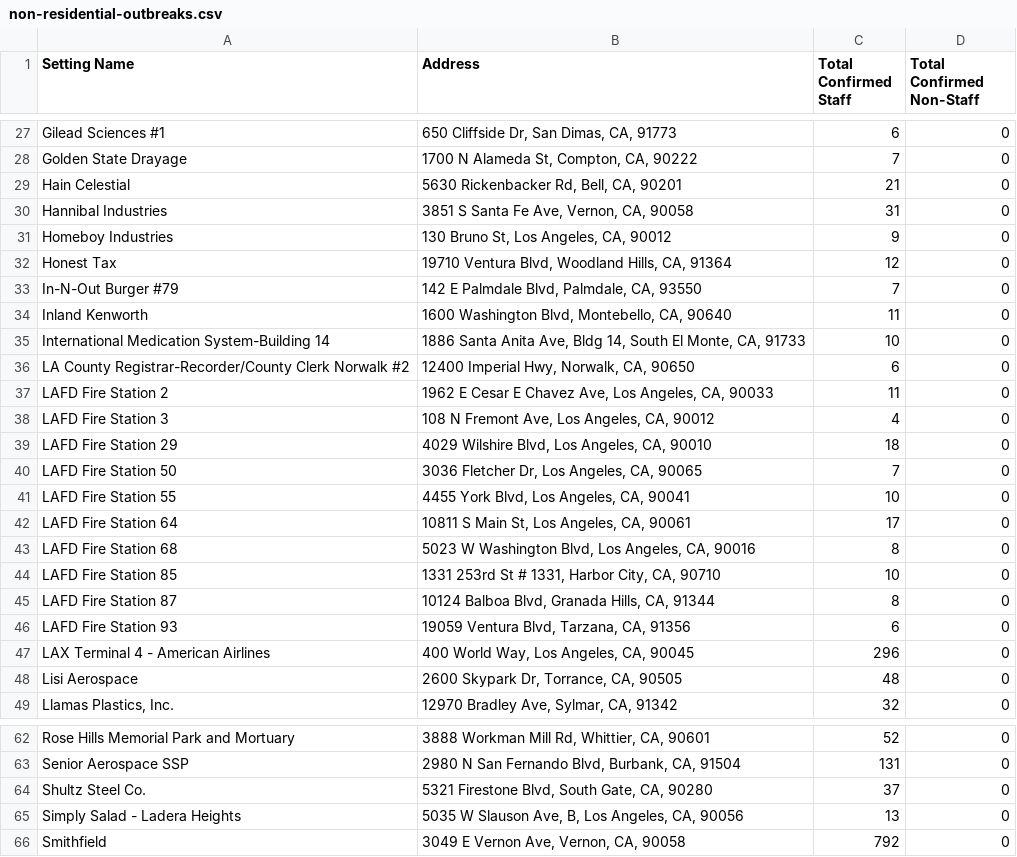
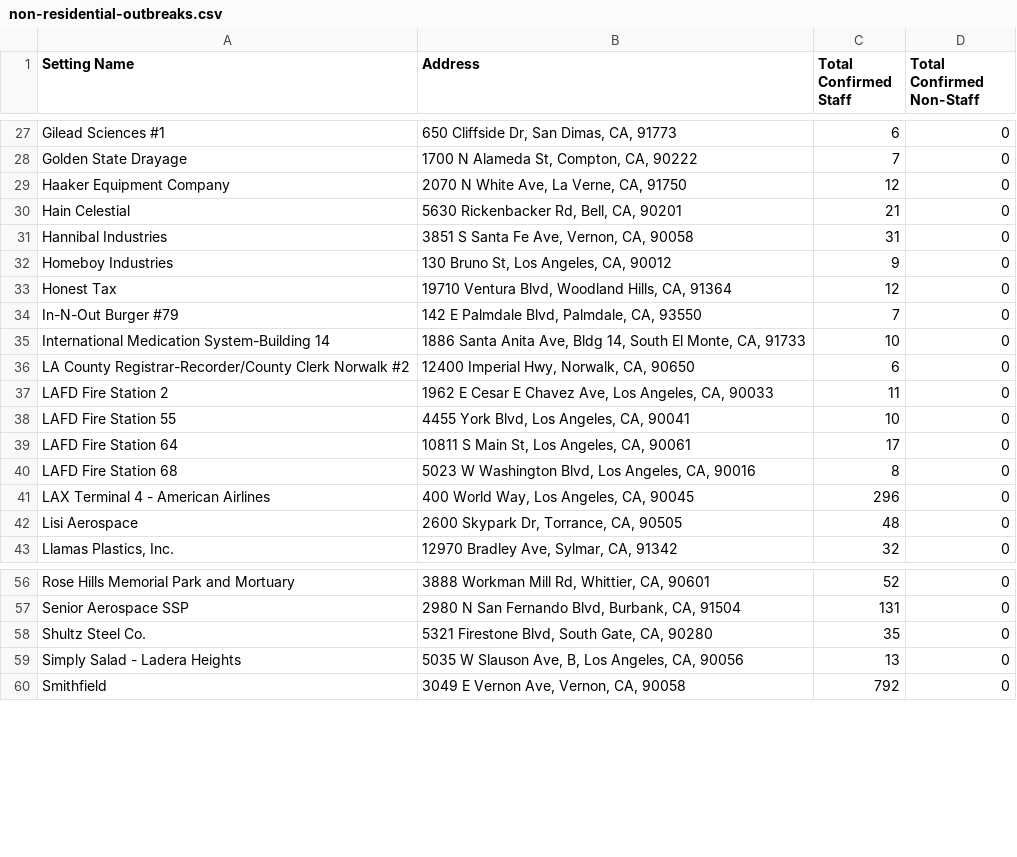
Before and after one commit to xander-hirsch/lac_covid19, a CSV file: docs/live/non-residential-outbreaks.csv, drawn as a sheet; only a part is shown, gaps mark what is left out.

```diff
--- a/docs/live/non-residential-outbreaks.csv
+++ b/docs/live/non-residential-outbreaks.csv
@@ -28,2 +28,3 @@ Gilead Sciences #1,"650 Cliffside Dr, San Dimas, CA, 91773",6,0
 Golden State Drayage,"1700 N Alameda St, Compton, CA, 90222",7,0
+Haaker Equipment Company,"2070 N White Ave, La Verne, CA, 91750",12,0
 Hain Celestial,"5630 Rickenbacker Rd, Bell, CA, 90201",21,0
@@ -33,3 +34,2 @@ Honest Tax,"19710 Ventura Blvd, Woodland Hills, CA, 91364",12,0
 In-N-Out Burger #79,"142 E Palmdale Blvd, Palmdale, CA, 93550",7,0
-Inland Kenworth,"1600 Washington Blvd, Montebello, CA, 90640",11,0
 International Medication System-Building 14,"1886 Santa Anita Ave, Bldg 14, South El Monte, CA, 91733",10,0
@@ -37,5 +37,2 @@ LA County Registrar-Recorder/County Clerk Norwalk #2,"12400 Imperial Hwy, Norwal
 LAFD Fire Station 2,"1962 E Cesar E Chavez Ave, Los Angeles, CA, 90033",11,0
-LAFD Fire Station 3,"108 N Fremont Ave, Los Angeles, CA, 90012",4,0
-LAFD Fire Station 29,"4029 Wilshire Blvd, Los Angeles, CA, 90010",18,0
-LAFD Fire Station 50,"3036 Fletcher Dr, Los Angeles, CA, 90065",7,0
 LAFD Fire Station 55,"4455 York Blvd, Los Angeles, CA, 90041",10,0
@@ -43,5 +40,2 @@ LAFD Fire Station 64,"10811 S Main St, Los Angeles, CA, 90061",17,0
 LAFD Fire Station 68,"5023 W Washington Blvd, Los Angeles, CA, 90016",8,0
-LAFD Fire Station 85,"1331 253rd St # 1331, Harbor City, CA, 90710",10,0
-LAFD Fire Station 87,"10124 Balboa Blvd, Granada Hills, CA, 91344",8,0
-LAFD Fire Station 93,"19059 Ventura Blvd, Tarzana, CA, 91356",6,0
 LAX Terminal 4 - American Airlines,"400 World Way, Los Angeles, CA, 90045",296,0
@@ -63,3 +57,3 @@ Rose Hills Memorial Park and Mortuary,"3888 Workman Mill Rd, Whittier, CA, 90601
 Senior Aerospace SSP,"2980 N San Fernando Blvd, Burbank, CA, 91504",131,0
-Shultz Steel Co.,"5321 Firestone Blvd, South Gate, CA, 90280",37,0
+Shultz Steel Co.,"5321 Firestone Blvd, South Gate, CA, 90280",35,0
 Simply Salad - Ladera Heights,"5035 W Slauson Ave, B, Los Angeles, CA, 90056",13,0
```
Also changed, not shown: docs/live/homeless-outbreaks.csv, docs/live/residential-outbreaks.csv, 12 other files.
